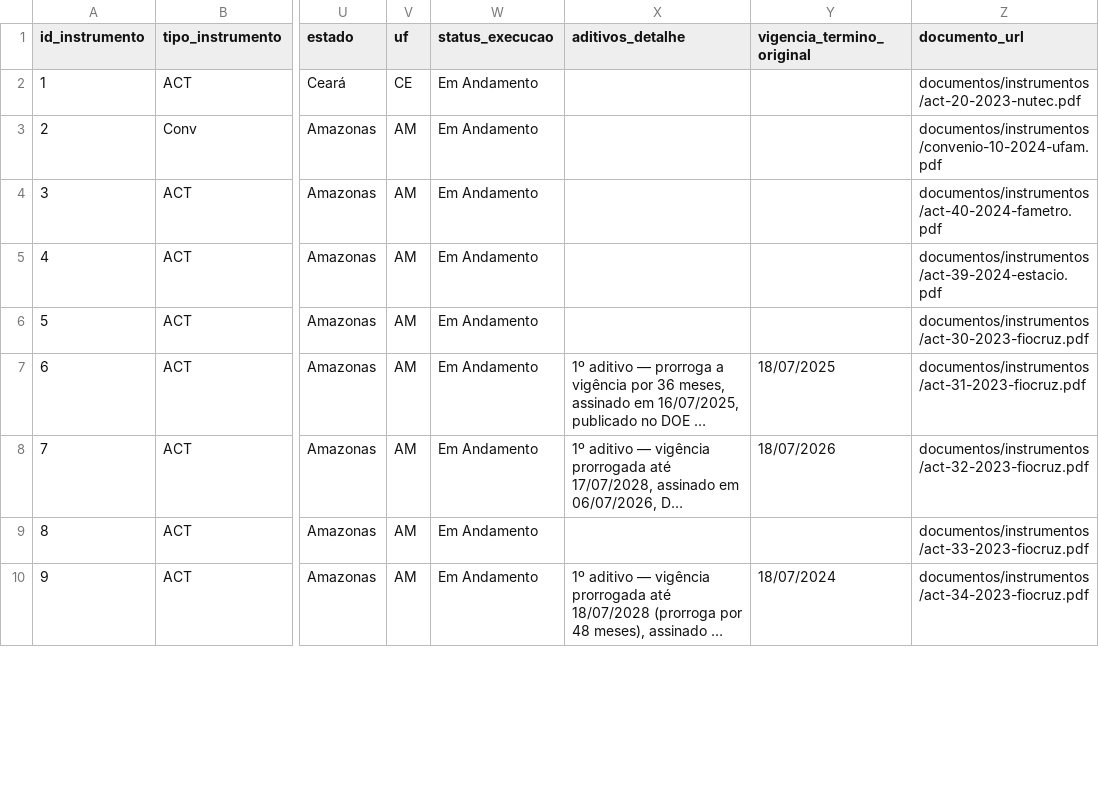
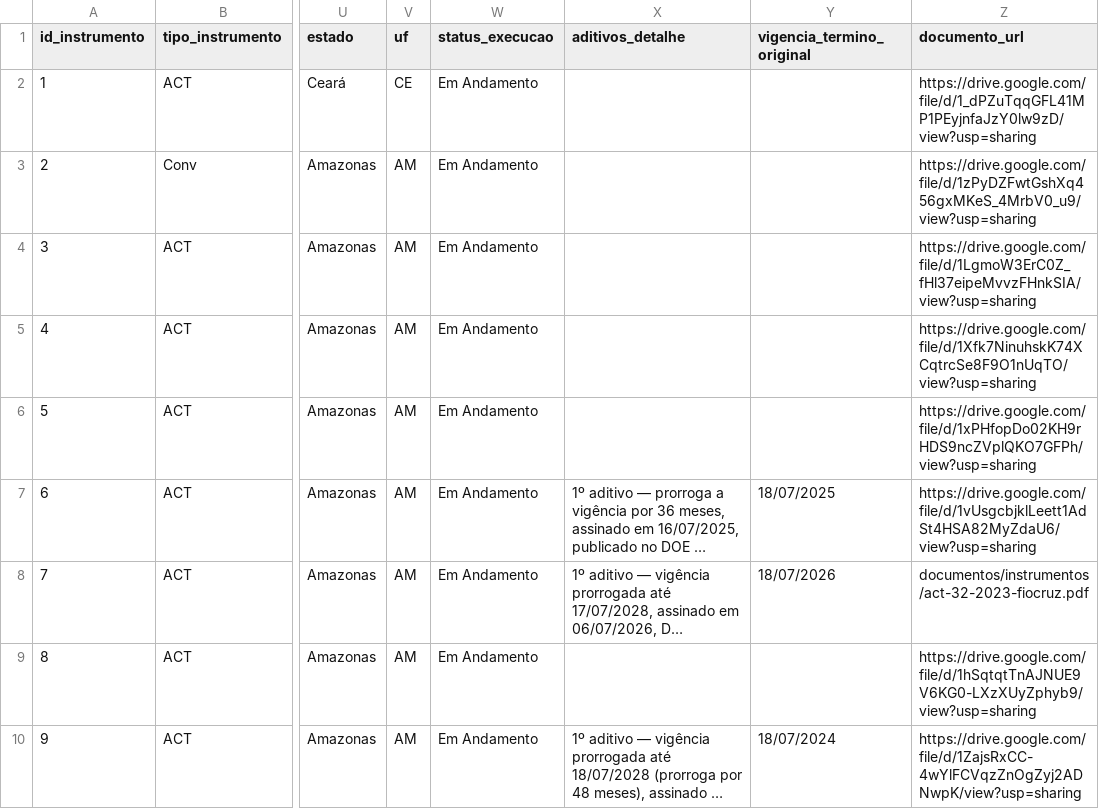
Before and after one commit to DEPI-FVS-RCP/Controle_de_Acordos_de_Cooperacao_Tecnica_e_Convenio_DEPI_FVS_RCP, a CSV file: data/tbl_instrumentos.csv, drawn as a sheet; only a part is shown, gaps mark what is left out; long unchanged cells end in …; the diff covers the shown part only; the diff names each change by its address in the sheet, - before the commit and + after, or states it on an @@ line.

Commit message:
Add files via upload

```diff
--- a/data/tbl_instrumentos.csv
+++ b/data/tbl_instrumentos.csv
-Z2 (documento_url): documentos/instrumentos/act-20-2023-nutec.pdf
+Z2 (documento_url): https://drive.google.com/file/d/1_dPZuTqqGFL41MP1PEyjnfaJzY0lw9zD/view?usp=sharing
-Z3 (documento_url): documentos/instrumentos/convenio-10-2024-ufam.pdf
+Z3 (documento_url): https://drive.google.com/file/d/1zPyDZFwtGshXq456gxMKeS_4MrbV0_u9/view?usp=sharing
-Z4 (documento_url): documentos/instrumentos/act-40-2024-fametro.pdf
+Z4 (documento_url): https://drive.google.com/file/d/1LgmoW3ErC0Z_fHl37eipeMvvzFHnkSIA/view?usp=sharing
-Z5 (documento_url): documentos/instrumentos/act-39-2024-estacio.pdf
+Z5 (documento_url): https://drive.google.com/file/d/1Xfk7NinuhskK74XCqtrcSe8F9O1nUqTO/view?usp=sharing
-Z6 (documento_url): documentos/instrumentos/act-30-2023-fiocruz.pdf
+Z6 (documento_url): https://drive.google.com/file/d/1xPHfopDo02KH9rHDS9ncZVplQKO7GFPh/view?usp=sharing
-Z7 (documento_url): documentos/instrumentos/act-31-2023-fiocruz.pdf
+Z7 (documento_url): https://drive.google.com/file/d/1vUsgcbjklLeett1AdSt4HSA82MyZdaU6/view?usp=sharing
-Z9 (documento_url): documentos/instrumentos/act-33-2023-fiocruz.pdf
+Z9 (documento_url): https://drive.google.com/file/d/1hSqtqtTnAJNUE9V6KG0-LXzXUyZphyb9/view?usp=sharing
-Z10 (documento_url): documentos/instrumentos/act-34-2023-fiocruz.pdf
+Z10 (documento_url): https://drive.google.com/file/d/1ZajsRxCC-4wYlFCVqzZnOgZyj2ADNwpK/view?usp=sharing
```
Also changed, not shown: 9 edited cells elsewhere in this file.
